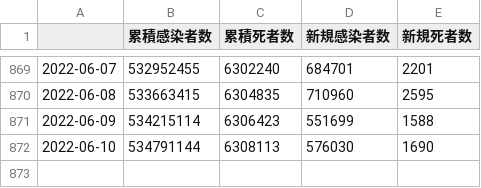
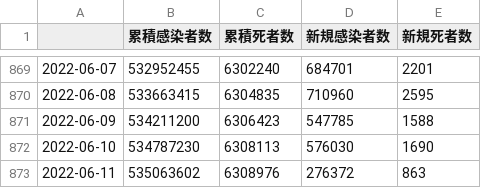
Before and after one commit to AnnaNishino/data-studio, a CSV file: data/summary.csv, drawn as a sheet; only a part is shown, gaps mark what is left out.

```diff
--- a/data/summary.csv
+++ b/data/summary.csv
@@ -870,3 +870,4 @@
 2022-06-08,533663415,6304835,710960,2595
-2022-06-09,534215114,6306423,551699,1588
-2022-06-10,534791144,6308113,576030,1690
+2022-06-09,534211200,6306423,547785,1588
+2022-06-10,534787230,6308113,576030,1690
+2022-06-11,535063602,6308976,276372,863
```
Also changed, not shown: data/confirmed.csv, data/daily_card.csv, 5 other files.
